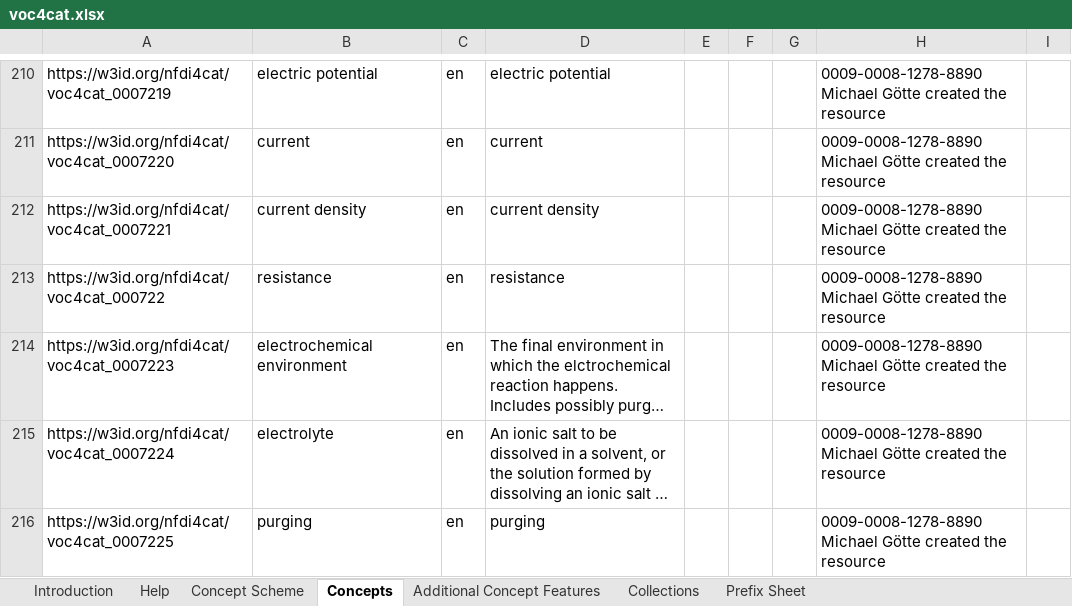
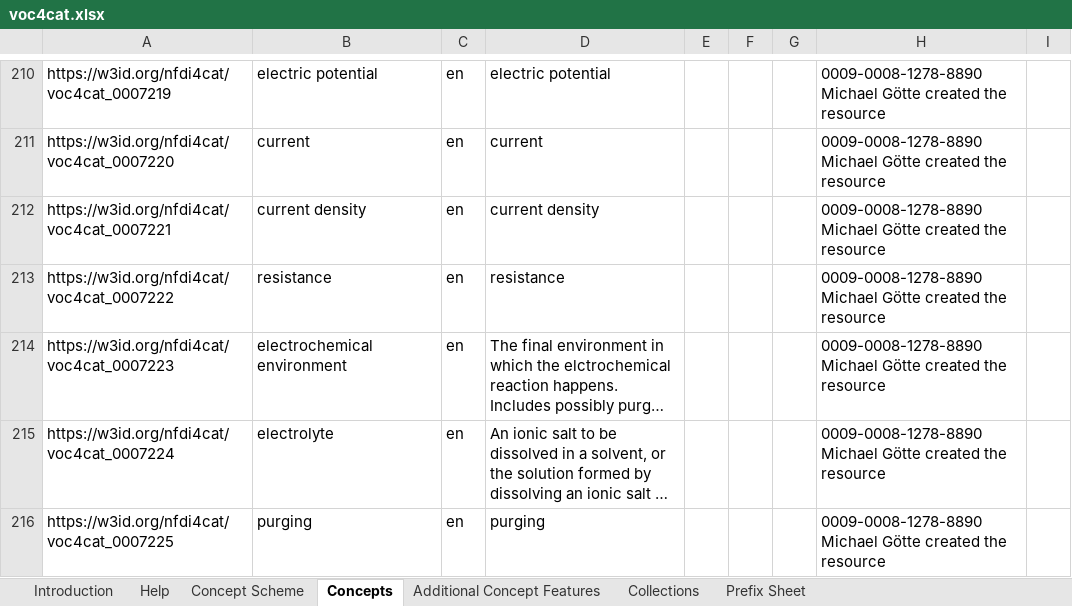
Before and after one commit to nfdi4cat/voc4cat, an Excel workbook: inbox-excel-vocabs/voc4cat.xlsx, sheet Concepts, drawn as a sheet; only a part is shown, gaps mark what is left out; long unchanged cells end in …; values as stored, in another font and other column widths than the file's, no borders; table styles not drawn; the diff names each change by its address in the sheet, - before the commit and + after, or states it on an @@ line.

Commit message:
checking CI

```diff
--- a/inbox-excel-vocabs/voc4cat.xlsx (sheet Concepts)
+++ b/inbox-excel-vocabs/voc4cat.xlsx (sheet Concepts)
-A213: https://w3id.org/nfdi4cat/voc4cat_000722
+A213: https://w3id.org/nfdi4cat/voc4cat_0007222
```
